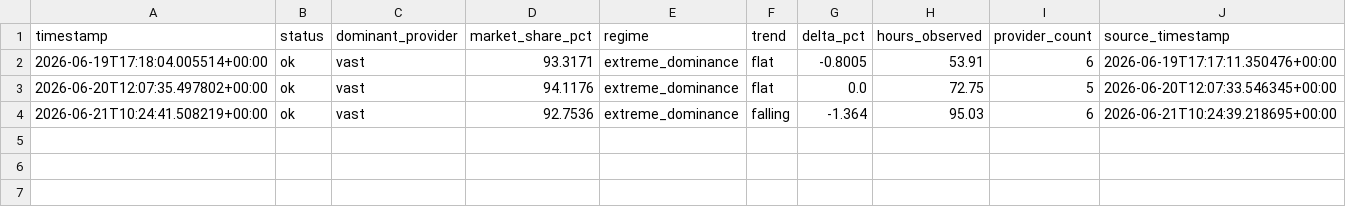
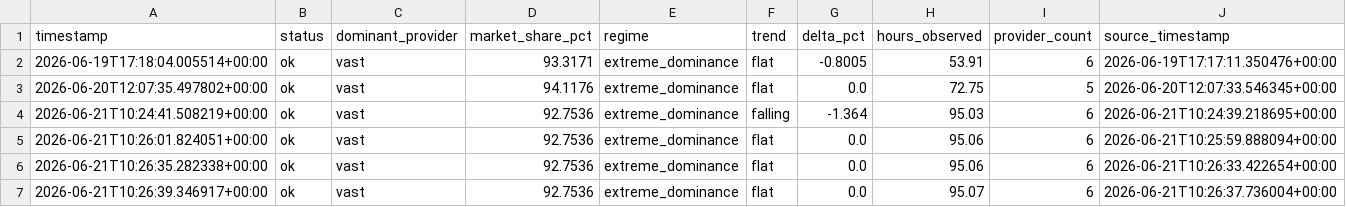
Before and after one commit to Jose3838/AI-RPCT, a CSV file: data/provider_dominance_regime_history.csv, drawn as a sheet; the diff names each change by its address in the sheet, - before the commit and + after, or states it on an @@ line.

```diff
--- a/data/provider_dominance_regime_history.csv
+++ b/data/provider_dominance_regime_history.csv
+row 5: 2026-06-21T10:26:01.824051+00:00 | ok | vast | 92.7536 | extreme_dominance | flat | 0.0 | 95.06 | 6 | 2026-06-21T10:25:59.888094+00:00
+row 6: 2026-06-21T10:26:35.282338+00:00 | ok | vast | 92.7536 | extreme_dominance | flat | 0.0 | 95.06 | 6 | 2026-06-21T10:26:33.422654+00:00
+row 7: 2026-06-21T10:26:39.346917+00:00 | ok | vast | 92.7536 | extreme_dominance | flat | 0.0 | 95.07 | 6 | 2026-06-21T10:26:37.736004+00:00
```
Also changed, not shown: data/feature_store/gpu_market_depth_history.csv, data/forecast_accuracy_history.csv, 8 other files.
